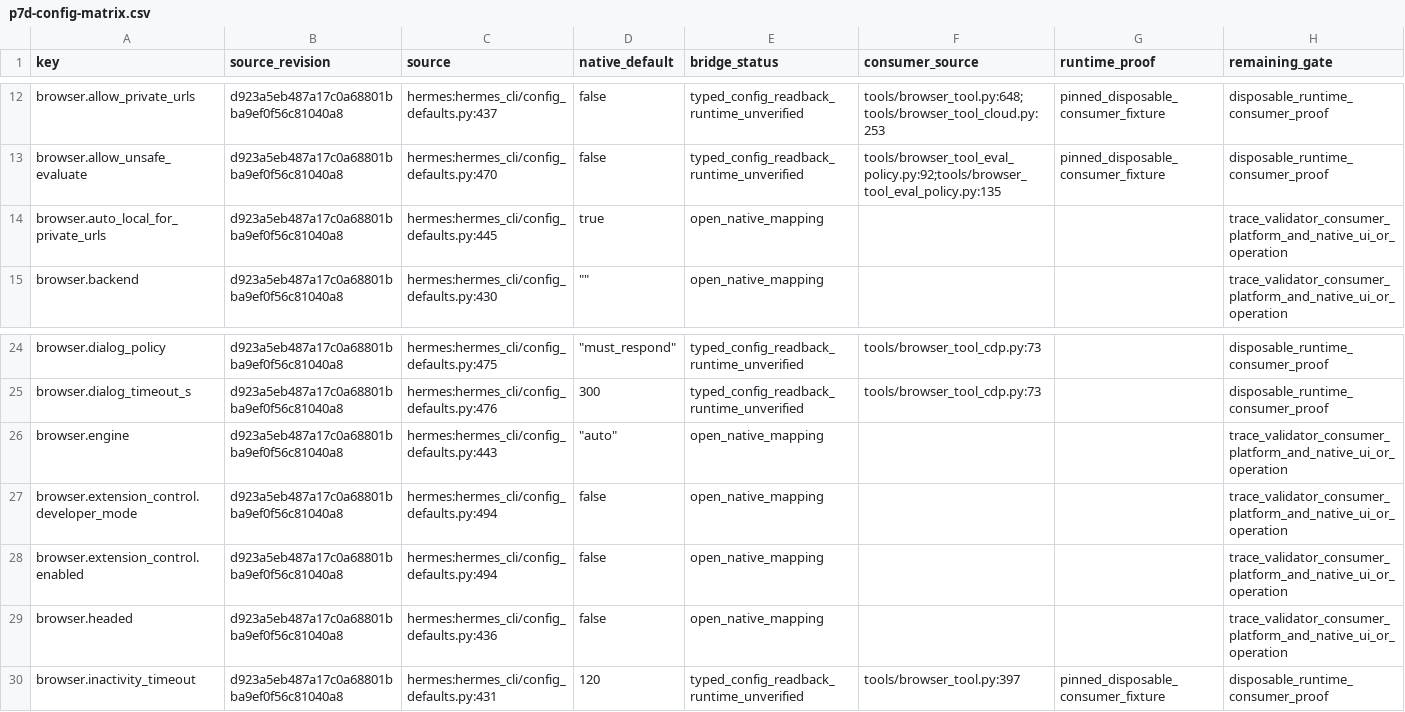
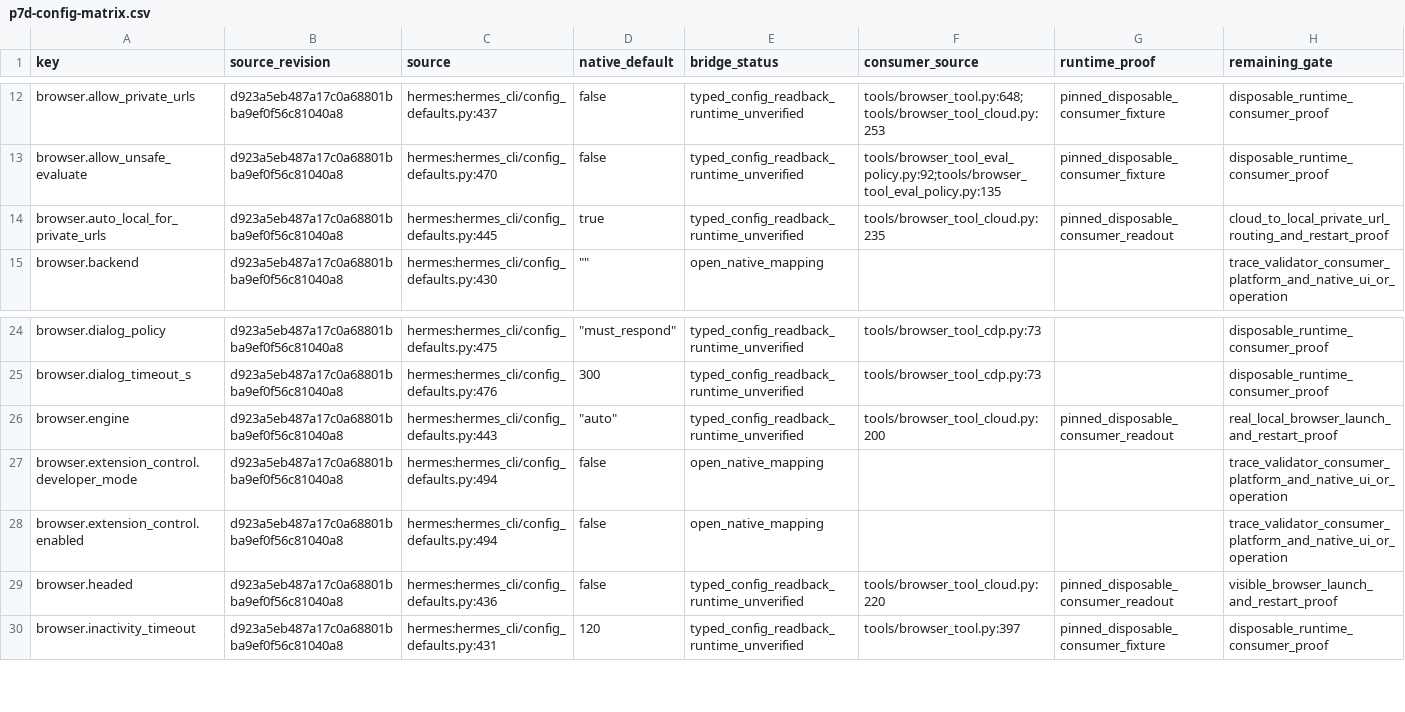
Before and after one commit to rogueki/rogue-friday, a CSV file: docs/agent-work/hermes-full-integration/p7d-config-matrix.csv, drawn as a sheet; only a part is shown, gaps mark what is left out.

Commit message:
feat(hermes): expose native browser engine and local routing controls

```diff
--- a/docs/agent-work/hermes-full-integration/p7d-config-matrix.csv
+++ b/docs/agent-work/hermes-full-integration/p7d-config-matrix.csv
@@ -13,3 +13,3 @@ browser.allow_private_urls,d923a5eb487a17c0a68801bba9ef0f56c81040a8,hermes:herme
 browser.allow_unsafe_evaluate,d923a5eb487a17c0a68801bba9ef0f56c81040a8,hermes:hermes_cli/config_defaults.py:470,false,typed_config_readback_runtime_unverified,tools/browser_tool_eval_policy.py:92;tools/browser_tool_eval_policy.py:135,pinned_disposable_consumer_fixture,disposable_runtime_consumer_proof
-browser.auto_local_for_private_urls,d923a5eb487a17c0a68801bba9ef0f56c81040a8,hermes:hermes_cli/config_defaults.py:445,true,open_native_mapping,,,trace_validator_consumer_platform_and_native_ui_or_operation
+browser.auto_local_for_private_urls,d923a5eb487a17c0a68801bba9ef0f56c81040a8,hermes:hermes_cli/config_defaults.py:445,true,typed_config_readback_runtime_unverified,tools/browser_tool_cloud.py:235,pinned_disposable_consumer_readout,cloud_to_local_private_url_routing_and_restart_proof
 browser.backend,d923a5eb487a17c0a68801bba9ef0f56c81040a8,hermes:hermes_cli/config_defaults.py:430,"""""",open_native_mapping,,,trace_validator_consumer_platform_and_native_ui_or_operation
@@ -25,6 +25,6 @@ browser.dialog_policy,d923a5eb487a17c0a68801bba9ef0f56c81040a8,hermes:hermes_cli
 browser.dialog_timeout_s,d923a5eb487a17c0a68801bba9ef0f56c81040a8,hermes:hermes_cli/config_defaults.py:476,300,typed_config_readback_runtime_unverified,tools/browser_tool_cdp.py:73,,disposable_runtime_consumer_proof
-browser.engine,d923a5eb487a17c0a68801bba9ef0f56c81040a8,hermes:hermes_cli/config_defaults.py:443,"""auto""",open_native_mapping,,,trace_validator_consumer_platform_and_native_ui_or_operation
+browser.engine,d923a5eb487a17c0a68801bba9ef0f56c81040a8,hermes:hermes_cli/config_defaults.py:443,"""auto""",typed_config_readback_runtime_unverified,tools/browser_tool_cloud.py:200,pinned_disposable_consumer_readout,real_local_browser_launch_and_restart_proof
 browser.extension_control.developer_mode,d923a5eb487a17c0a68801bba9ef0f56c81040a8,hermes:hermes_cli/config_defaults.py:494,false,open_native_mapping,,,trace_validator_consumer_platform_and_native_ui_or_operation
 browser.extension_control.enabled,d923a5eb487a17c0a68801bba9ef0f56c81040a8,hermes:hermes_cli/config_defaults.py:494,false,open_native_mapping,,,trace_validator_consumer_platform_and_native_ui_or_operation
-browser.headed,d923a5eb487a17c0a68801bba9ef0f56c81040a8,hermes:hermes_cli/config_defaults.py:436,false,open_native_mapping,,,trace_validator_consumer_platform_and_native_ui_or_operation
+browser.headed,d923a5eb487a17c0a68801bba9ef0f56c81040a8,hermes:hermes_cli/config_defaults.py:436,false,typed_config_readback_runtime_unverified,tools/browser_tool_cloud.py:220,pinned_disposable_consumer_readout,visible_browser_launch_and_restart_proof
 browser.inactivity_timeout,d923a5eb487a17c0a68801bba9ef0f56c81040a8,hermes:hermes_cli/config_defaults.py:431,120,typed_config_readback_runtime_unverified,tools/browser_tool.py:397,pinned_disposable_consumer_fixture,disposable_runtime_consumer_proof
```
Also changed, not shown: 12 other files.
